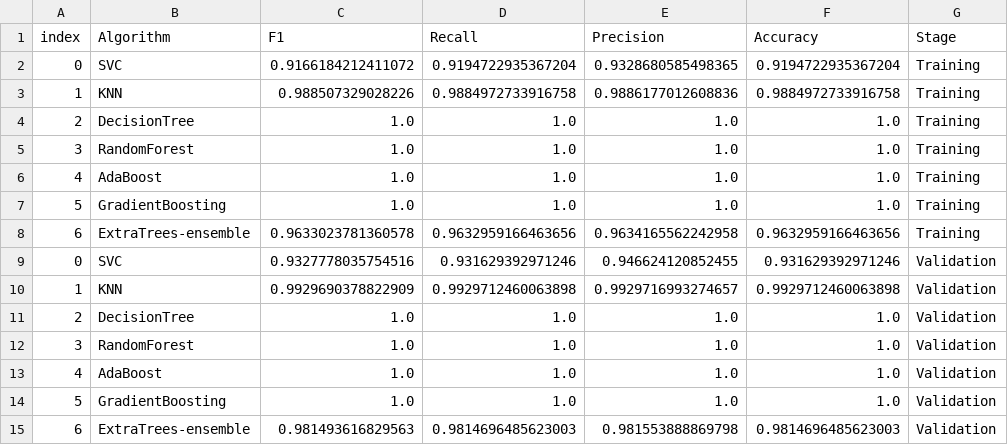
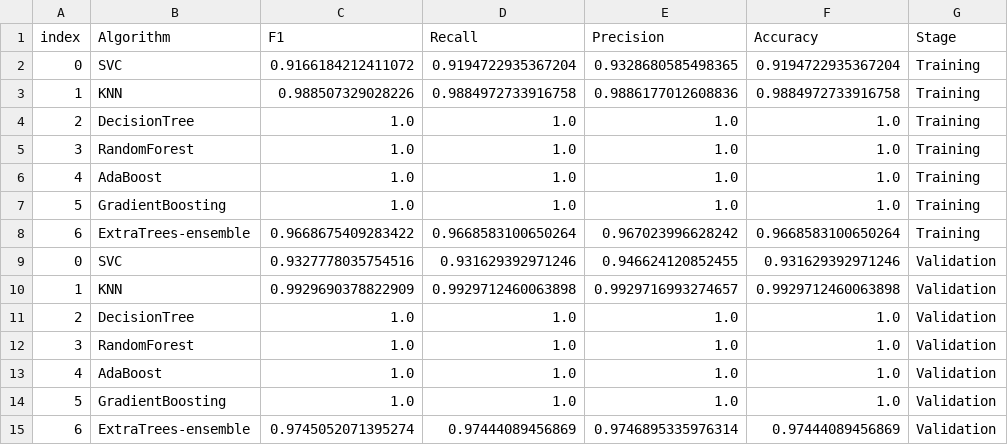
Before and after one commit to soto18/patient-priority-clustering, a CSV file: results/classification/processed_performances.csv, drawn as a sheet.

Commit message:
classification models analysis update

```diff
--- a/results/classification/processed_performances.csv
+++ b/results/classification/processed_performances.csv
@@ -7,3 +7,3 @@ index,Algorithm,F1,Recall,Precision,Accuracy,Stage
 5,GradientBoosting,1.0,1.0,1.0,1.0,Training
-6,ExtraTrees-ensemble,0.9633023781360578,0.9632959166463656,0.9634165562242958,0.9632959166463656,Training
+6,ExtraTrees-ensemble,0.9668675409283422,0.9668583100650264,0.967023996628242,0.9668583100650264,Training
 0,SVC,0.9327778035754516,0.931629392971246,0.946624120852455,0.931629392971246,Validation
@@ -14,2 +14,2 @@ index,Algorithm,F1,Recall,Precision,Accuracy,Stage
 5,GradientBoosting,1.0,1.0,1.0,1.0,Validation
-6,ExtraTrees-ensemble,0.981493616829563,0.9814696485623003,0.981553888869798,0.9814696485623003,Validation
+6,ExtraTrees-ensemble,0.9745052071395274,0.97444089456869,0.9746895335976314,0.97444089456869,Validation
```
Also changed, not shown: results/classification/results_exploration.csv, 7 other files.
